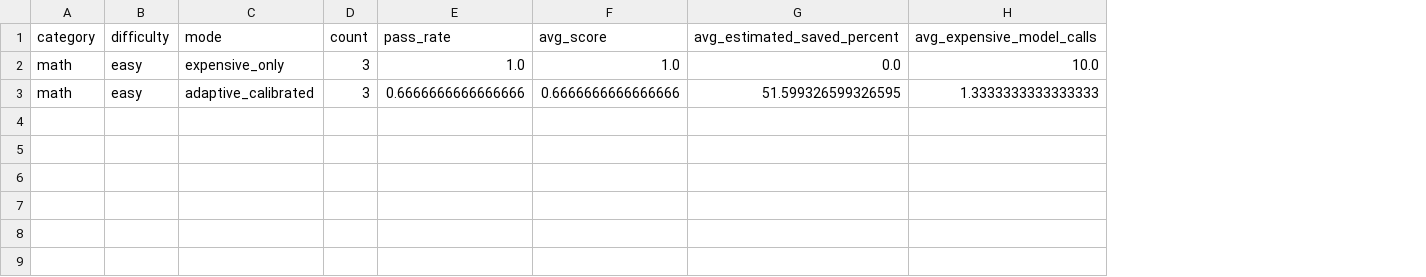
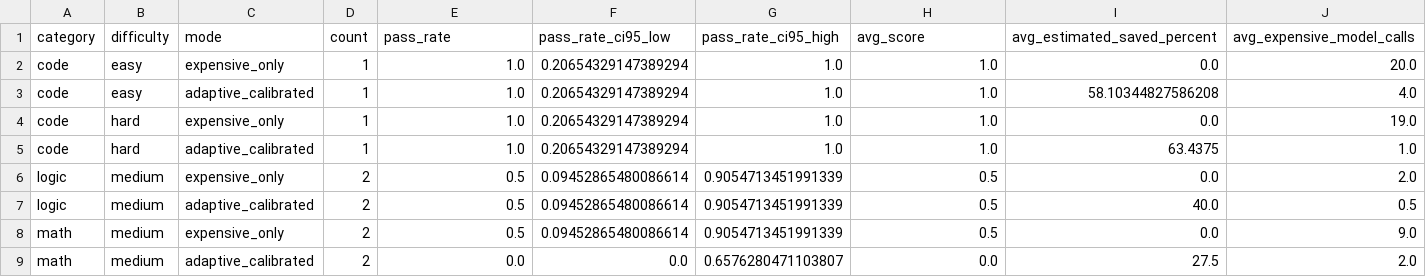
Before and after one commit to jonatasperaza/gear_llm, a CSV file: results/task_evaluation_by_difficulty.csv, drawn as a sheet; removed rows and columns are numbered as before the commit, all else as after; the diff names each change by its address in the sheet, - before the commit and + after, or states it on an @@ line.

```diff
--- a/results/task_evaluation_by_difficulty.csv
+++ b/results/task_evaluation_by_difficulty.csv
+column F (pass_rate_ci95_low), row 2: 0.20654329147389294
+column G (pass_rate_ci95_high), row 2: 1.0
-A2 (category): math
+A2 (category): code
-D2 (count): 3
+D2 (count): 1
-J2 (avg_expensive_model_calls): 10.0
+J2 (avg_expensive_model_calls): 20.0
-row 3: math | easy | adaptive_calibrated | 3 | 0.6666666666666666 | 0.6666666666666666 | 51.599326599326595 | 1.3333333333333333
+row 3: code | easy | adaptive_calibrated | 1 | 1.0 | 0.20654329147389294 | 1.0 | 1.0 | 58.10344827586208 | 4.0
+row 4: code | hard | expensive_only | 1 | 1.0 | 0.20654329147389294 | 1.0 | 1.0 | 0.0 | 19.0
+row 5: code | hard | adaptive_calibrated | 1 | 1.0 | 0.20654329147389294 | 1.0 | 1.0 | 63.4375 | 1.0
+row 6: logic | medium | expensive_only | 2 | 0.5 | 0.09452865480086614 | 0.9054713451991339 | 0.5 | 0.0 | 2.0
+row 7: logic | medium | adaptive_calibrated | 2 | 0.5 | 0.09452865480086614 | 0.9054713451991339 | 0.5 | 40.0 | 0.5
+row 8: math | medium | expensive_only | 2 | 0.5 | 0.09452865480086614 | 0.9054713451991339 | 0.5 | 0.0 | 9.0
+row 9: math | medium | adaptive_calibrated | 2 | 0.0 | 0.0 | 0.6576280471103807 | 0.0 | 27.5 | 2.0
```
Also changed, not shown: results/task_evaluation.csv, results/task_evaluation_summary.csv, 21 other files.
